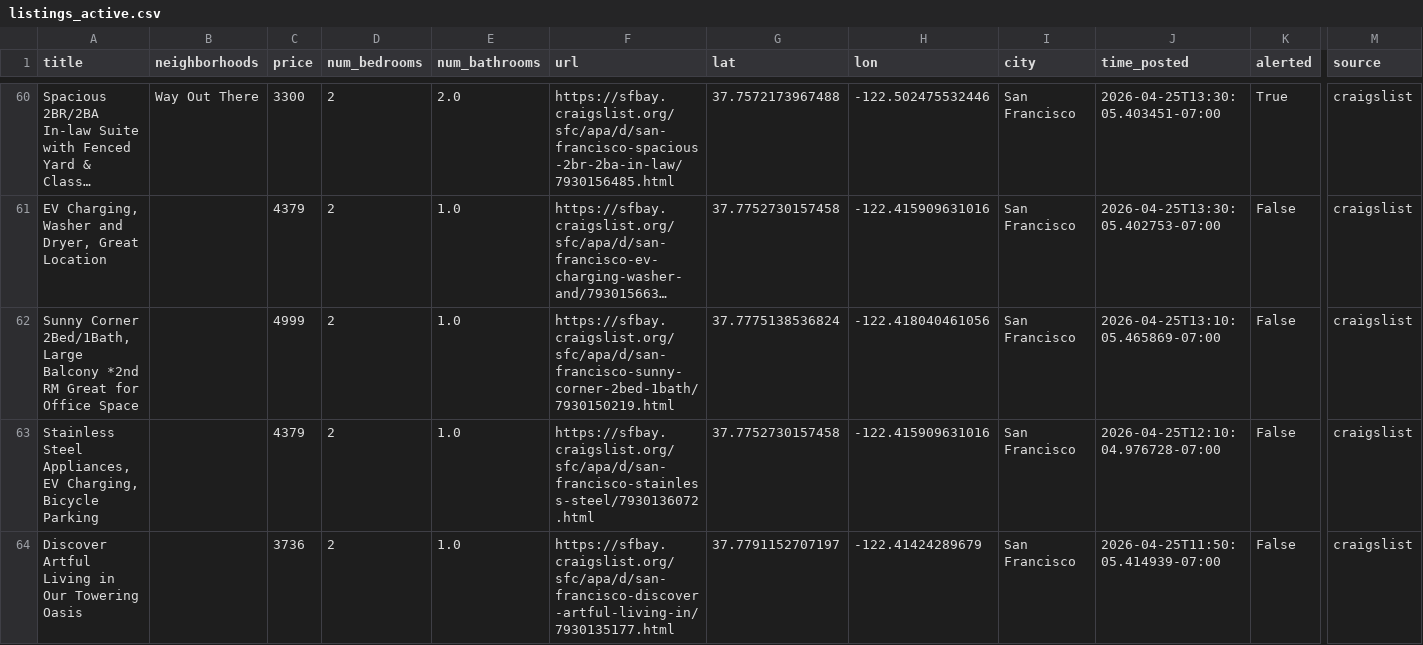
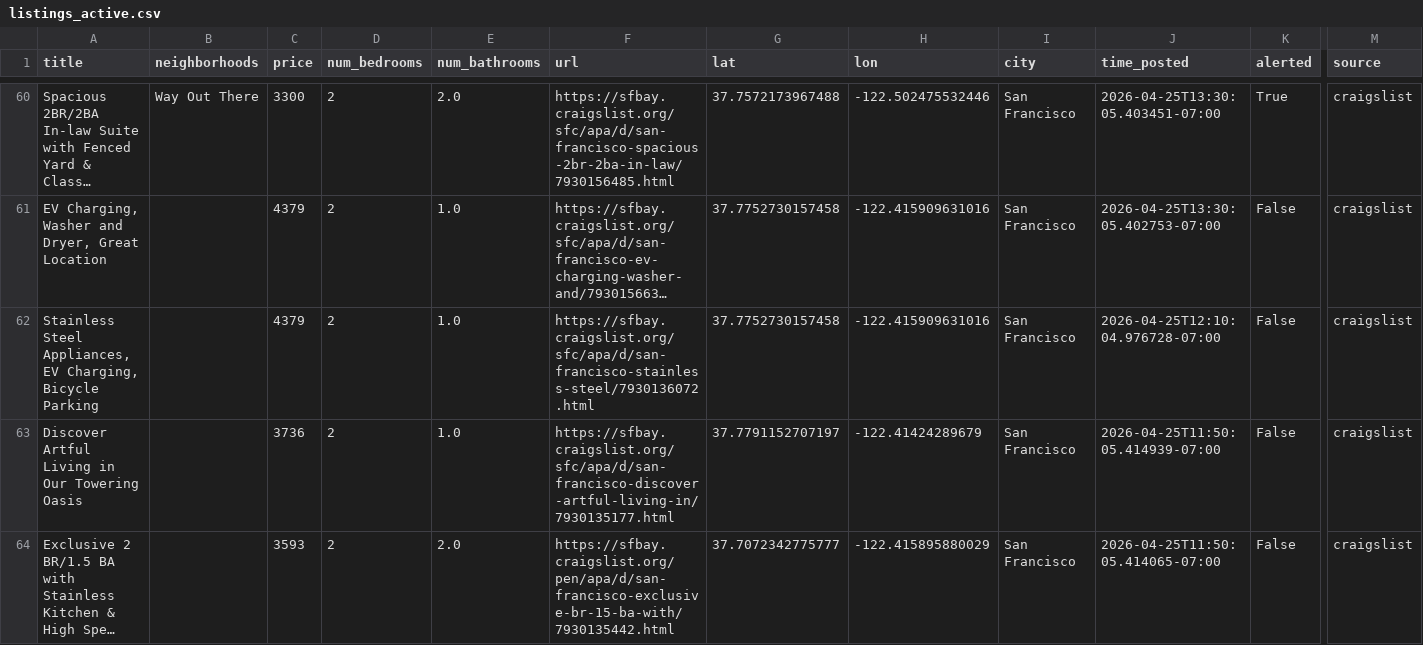
Before and after one commit to dHbdHbdHb/craigslist_alert, a CSV file: craigslist_data/listings_active.csv, drawn as a sheet; only a part is shown, gaps mark what is left out; the shorter side is filled out with more unchanged rows; long unchanged cells end in …; rows hold the shown columns only; the diff covers the shown part only; the diff names each change by its address in the sheet, - before the commit and + after, or states it on an @@ line.

Commit message:
Auto-update listings: 2026-04-26 13:22:06

```diff
--- a/craigslist_data/listings_active.csv
+++ b/craigslist_data/listings_active.csv
-row 62: Sunny Corner 2Bed/1Bath, Large Balcony *2nd RM Great for Office Space |  | 4999 | 2 | 1.0 | https://sfbay.craigslist.org/sfc/apa/d/san-francisco-sunny-corner-2bed-1bath/7930150219.html | 37.7775138536824 | -122.418040461056 | San Francisco | 2026-04-25T13:10:05.465869-07:00 | False | craigslist
```
Also changed, not shown: 2 removed rows elsewhere in this file, 1 other file.
